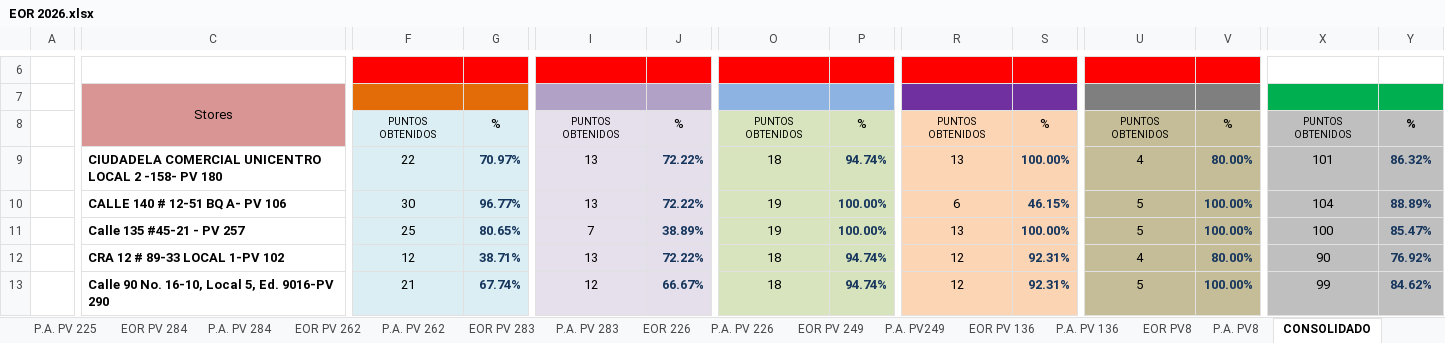
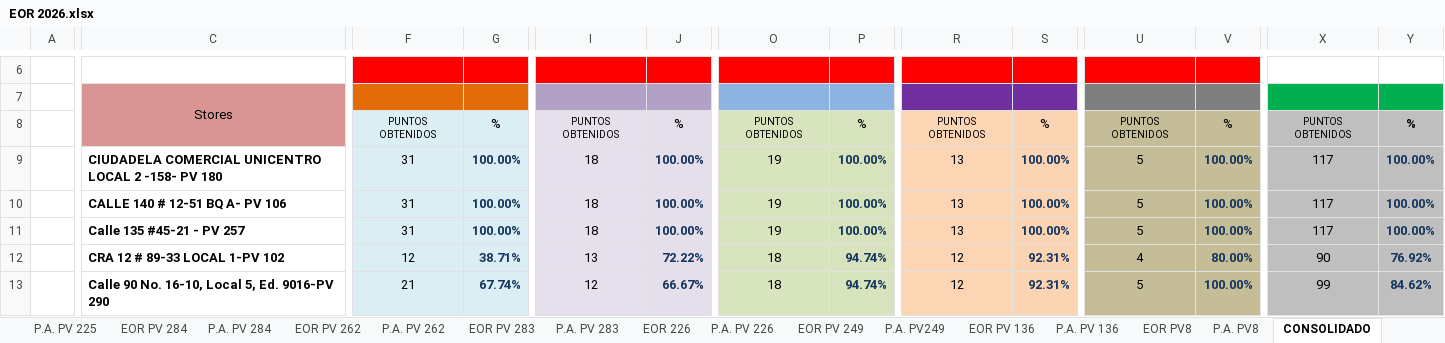
Before and after one commit to carozam06-a11y/plataforma-operacional, an Excel workbook: EOR 2026.xlsx, sheet CONSOLIDADO, drawn as a sheet; only a part is shown, gaps mark what is left out; values as stored, in another font and other column widths than the file's, no borders; charts and pictures not drawn; the diff covers the shown part only; the diff names each change by its address in the sheet, - before the commit and + after, or states it on an @@ line.

```diff
--- a/EOR 2026.xlsx (sheet CONSOLIDADO)
+++ b/EOR 2026.xlsx (sheet CONSOLIDADO)
-F9: 22
+F9: 31
-G9: 70.97%
+G9: 100.00%
-I9:I10: 13
+I9:I10: 18
-J9:J10: 72.22%
+J9:J10: 100.00%
-O9: 18
+O9: 19
-P9: 94.74%
+P9: 100.00%
-U9: 4
+U9: 5
-V9: 80.00%
+V9: 100.00%
-X9: 101
+X9: 117
-Y9: 86.32%
+Y9: 100.00%
-F10: 30
+F10: 31
-G10: 96.77%
+G10: 100.00%
-R10: 6
+R10: 13
-S10: 46.15%
+S10: 100.00%
-X10: 104
+X10: 117
-Y10: 88.89%
+Y10: 100.00%
-F11: 25
+F11: 31
-G11: 80.65%
+G11: 100.00%
-I11: 7
+I11: 18
-J11: 38.89%
+J11: 100.00%
-X11: 100
+X11: 117
-Y11: 85.47%
+Y11: 100.00%
```
Also changed, not shown: 1 added row, 1 removed row and 26 edited cells elsewhere in this sheet, sheet EOR PV PV 180, sheet EOR PV 141, sheet EOR PV 257, sheet EOR PV295, sheet EOR PV 296, sheet EOR PV 106, 4 more sheets, 1 other file.
